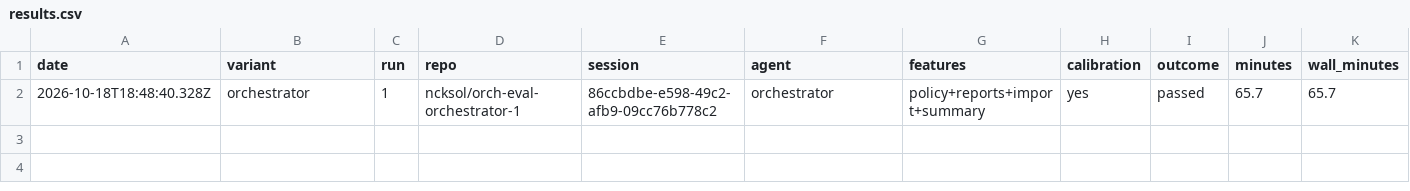
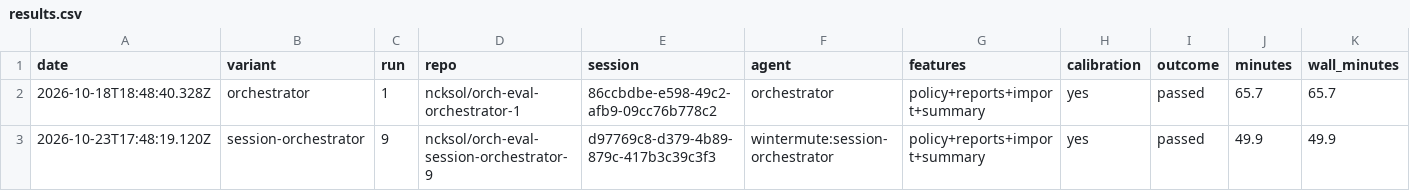
Before and after one commit to ncksol/ai_tools, a CSV file: evals/orchestrator/expense-claims/results.csv, drawn as a sheet; only a part is shown; rows hold the shown columns only; the diff names each change by its address in the sheet, - before the commit and + after, or states it on an @@ line.

Commit message:
chore(evals): record session-orchestrator run 9 (passed)

```diff
--- a/evals/orchestrator/expense-claims/results.csv
+++ b/evals/orchestrator/expense-claims/results.csv
+row 3: 2026-10-23T17:48:19.120Z | session-orchestrator | 9 | ncksol/orch-eval-session-orchestrator-9 | d97769c8-d379-4b89-879c-417b3c39c3f3 | wintermute:session-orchestrator | policy+reports+import+summary | yes | passed | 49.9 | 49.9
```
